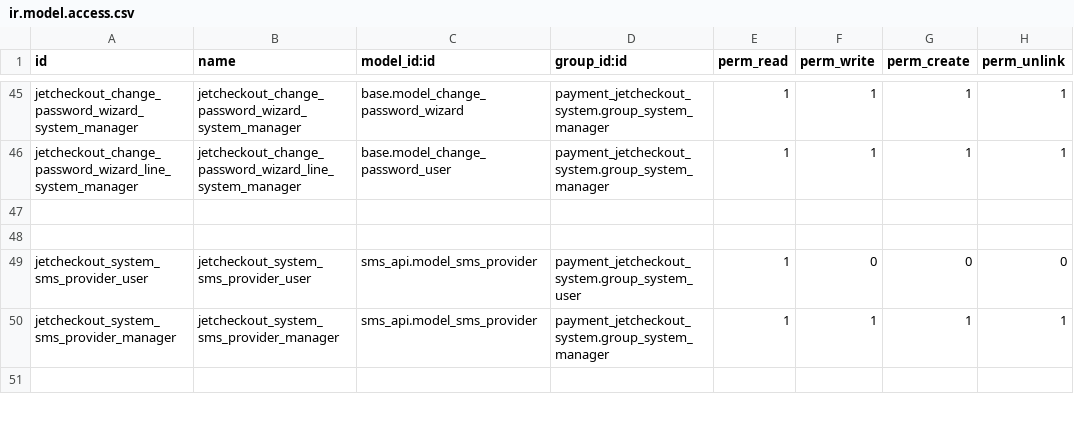
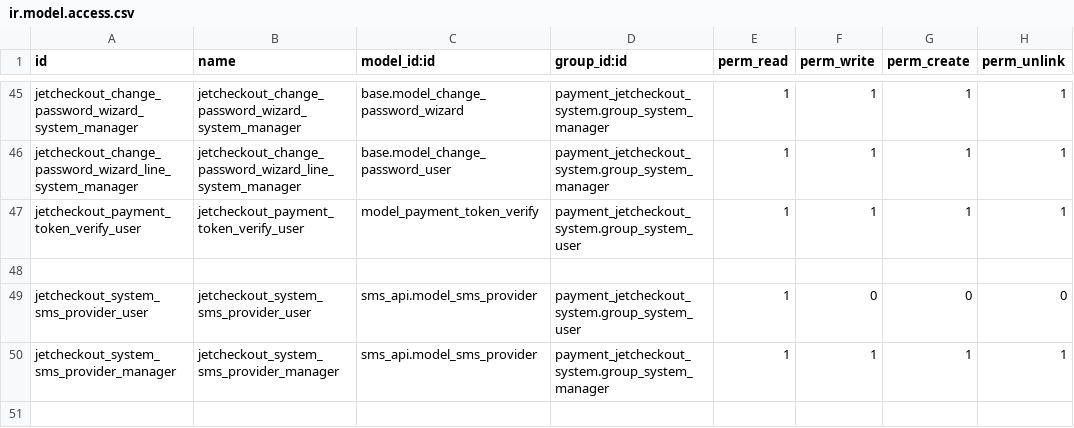
Before and after one commit to projetgrup/payment-service, a CSV file: payment_jetcheckout_system/security/ir.model.access.csv, drawn as a sheet; only a part is shown, gaps mark what is left out.

Commit message:
[IMP] point and token button

```diff
--- a/payment_jetcheckout_system/security/ir.model.access.csv
+++ b/payment_jetcheckout_system/security/ir.model.access.csv
@@ -46,3 +46,3 @@ jetcheckout_change_password_wizard_system_manager,jetcheckout_change_password_wi
 jetcheckout_change_password_wizard_line_system_manager,jetcheckout_change_password_wizard_line_system_manager,base.model_change_password_user,payment_jetcheckout_system.group_system_manager,1,1,1,1
-
+jetcheckout_payment_token_verify_user,jetcheckout_payment_token_verify_user,model_payment_token_verify,payment_jetcheckout_system.group_system_user,1,1,1,1
 
```
Also changed, not shown: 38 other files.
